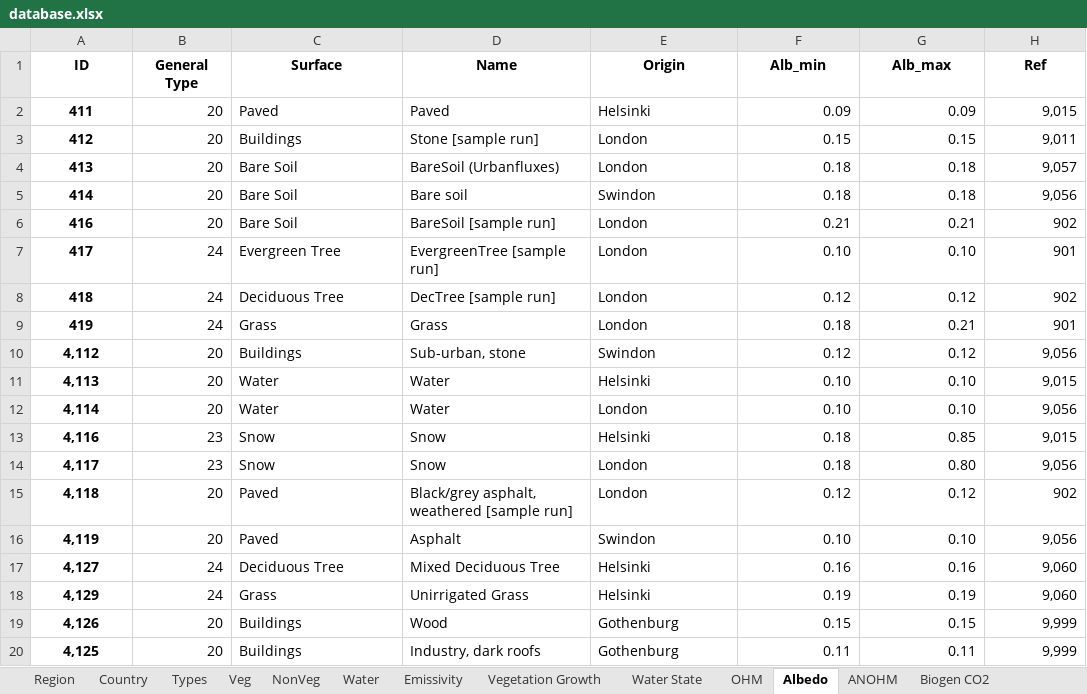
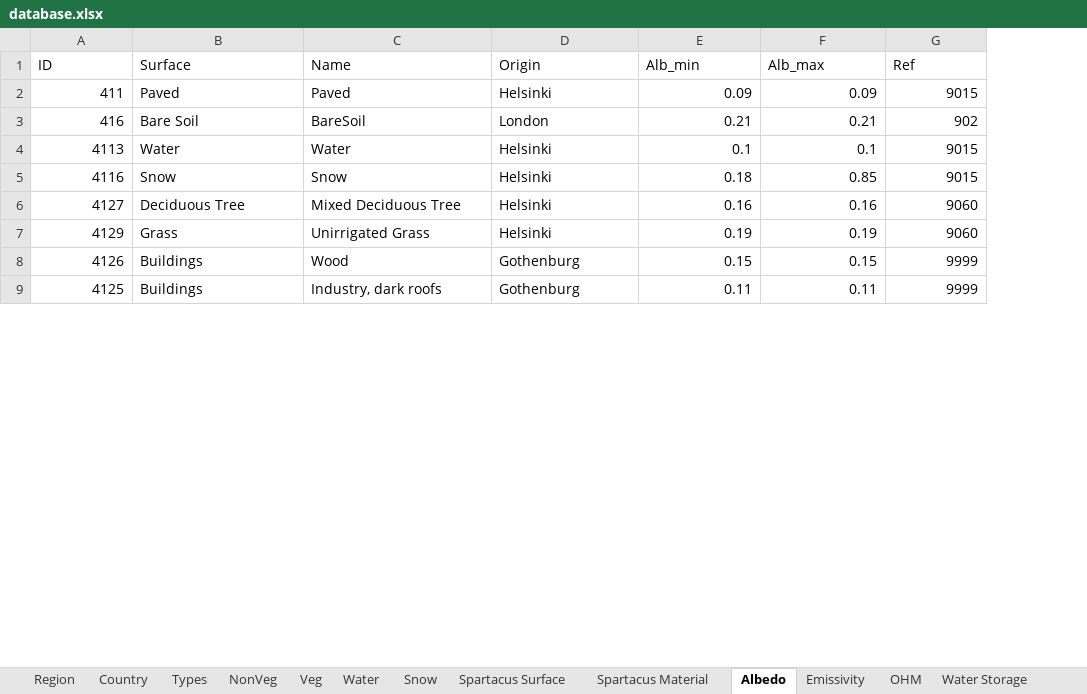
Before and after one commit to gusbacos/suews_database_manager, an Excel workbook: data/database.xlsx, sheet Albedo, drawn as a sheet; only a part is shown; values as stored, in another font and other column widths than the file's, no borders; removed rows and columns are numbered as before the commit, all else as after; the diff covers the shown part only; the diff names each change by its address in the sheet, - before the commit and + after, or states it on an @@ line.

```diff
--- a/data/database.xlsx (sheet Albedo)
+++ b/data/database.xlsx (sheet Albedo)
@@ sheet tab order changed: Region | Country | Types | NonVeg | Veg | Water | Snow | Spartacus Surface | Spartacus Material | Albedo | Emissivity | OHM | Water Storage @@
-column B (General Type), row 2: 20; row 6: 20; row 13: 23; rows 17-20: 24 | 24 | 20 | 20
-A1:A2 bold: on
+A1:A2 bold: off
-A1 alignment: center
+A1 alignment: left
@@ B1:G1 bold: on → off, alignment: center → left @@
-A2 alignment: center
+A2 alignment: right
-G2 (Ref): 9,015
+G2 (Ref): 9015
-row 3: 412 | 20 | Buildings | Stone [sample run] | London | 0.15 | 0.15 | 9,011
-row 4: 413 | 20 | Bare Soil | BareSoil (Urbanfluxes) | London | 0.18 | 0.18 | 9,057
-row 5: 414 | 20 | Bare Soil | Bare soil | Swindon | 0.18 | 0.18 | 9,056
@@ A3 bold: on → off, alignment: center → right @@
-C3 (Name): BareSoil [sample run]
+C3 (Name): BareSoil
-row 7: 417 | 24 | Evergreen Tree | EvergreenTree [sample run] | London | 0.10 | 0.10 | 901
-row 8: 418 | 24 | Deciduous Tree | DecTree [sample run] | London | 0.12 | 0.12 | 902
-row 9: 419 | 24 | Grass | Grass | London | 0.18 | 0.21 | 901
-row 10: 4,112 | 20 | Buildings | Sub-urban, stone | Swindon | 0.12 | 0.12 | 9,056
-row 11: 4,113 | 20 | Water | Water | Helsinki | 0.10 | 0.10 | 9,015
-row 12: 4,114 | 20 | Water | Water | London | 0.10 | 0.10 | 9,056
+row 4: 4113 | Water | Water | Helsinki | 0.1 | 0.1 | 9015
-A5 (ID): 4,116
+A5 (ID): 4116
@@ A5 bold: on → off, alignment: center → right @@
-G5 (Ref): 9,015
+G5 (Ref): 9015
-row 14: 4,117 | 23 | Snow | Snow | London | 0.18 | 0.80 | 9,056
-row 15: 4,118 | 20 | Paved | Black/grey asphalt, weathered [sample run] | London | 0.12 | 0.12 | 902
-row 16: 4,119 | 20 | Paved | Asphalt | Swindon | 0.10 | 0.10 | 9,056
-A6 (ID): 4,127
+A6 (ID): 4127
@@ A6:A9 bold: on → off, alignment: center → right @@
-G6:G7 (Ref): 9,060
+G6:G7 (Ref): 9060
-A7 (ID): 4,129
+A7 (ID): 4129
-A8 (ID): 4,126
+A8 (ID): 4126
-G8:G9 (Ref): 9,999
+G8:G9 (Ref): 9999
-A9 (ID): 4,125
+A9 (ID): 4125
```
Also changed, not shown: 11 added rows elsewhere in this sheet, sheet Profiles, sheet Country, sheet AnthropogenicEmission, sheet Spartacus Surface, sheet Veg, sheet Spartacus Material, 22 more sheets, other sheet tabs, 19 other files.
